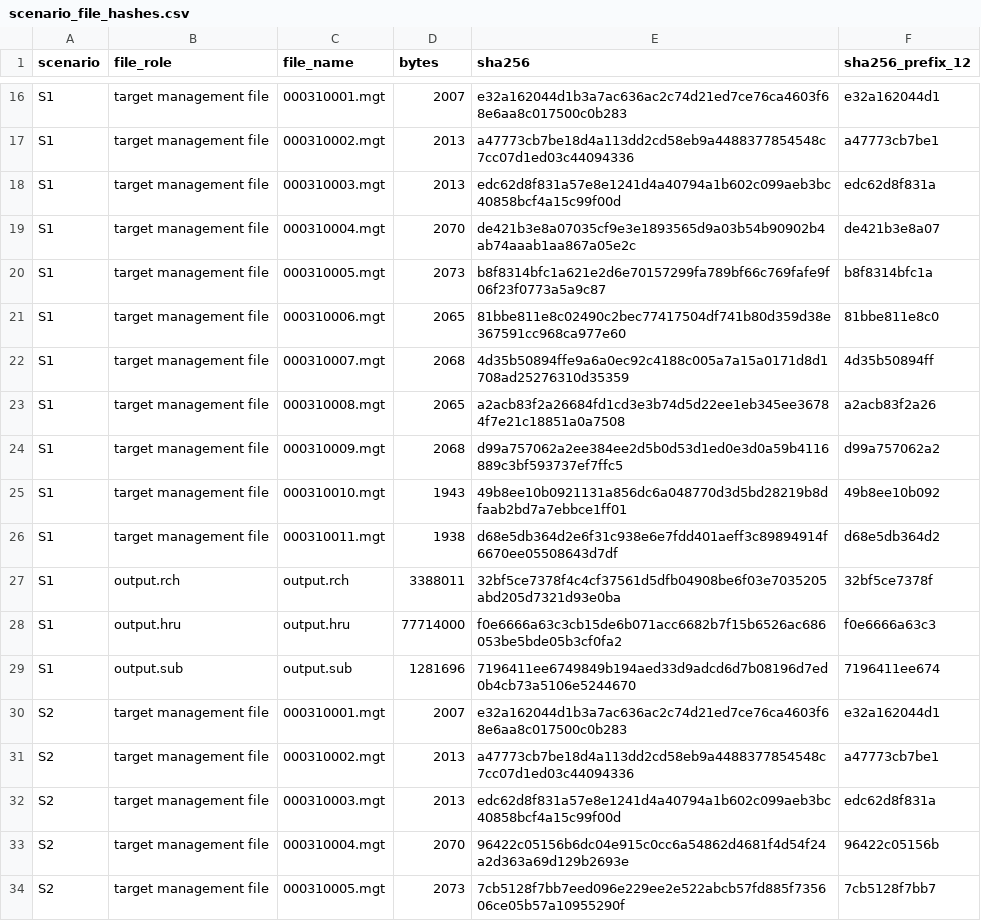
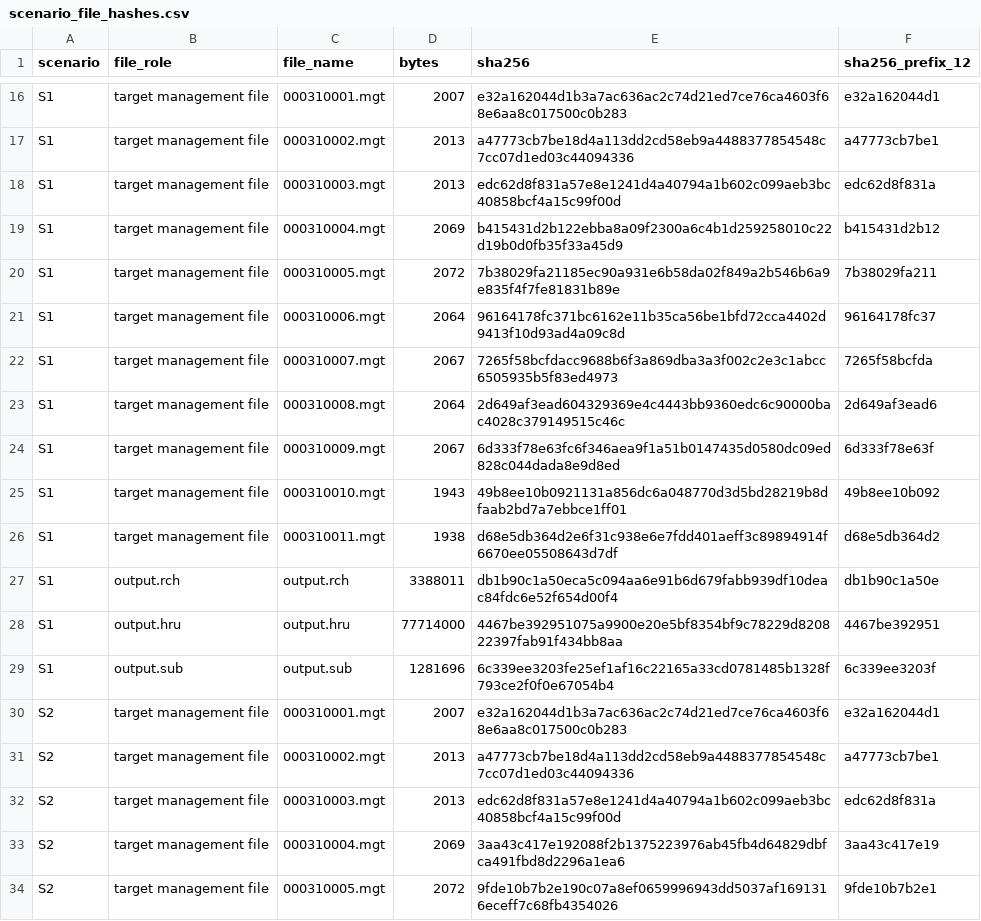
Before and after one commit to Hai-mian-33/WEC-Risk-Platform, a CSV file: paper_revision/results/scenario_file_hashes.csv, drawn as a sheet; only a part is shown, gaps mark what is left out; the diff covers the shown part only.

```diff
--- a/paper_revision/results/scenario_file_hashes.csv
+++ b/paper_revision/results/scenario_file_hashes.csv
@@ -18,13 +18,13 @@ S1,target management file,000310002.mgt,2013,a47773cb7be18d4a113dd2cd58eb9a44883
 S1,target management file,000310003.mgt,2013,edc62d8f831a57e8e1241d4a40794a1b602c099aeb3bc40858bcf4a15c99f00d,edc62d8f831a
-S1,target management file,000310004.mgt,2070,de421b3e8a07035cf9e3e1893565d9a03b54b90902b4ab74aaab1aa867a05e2c,de421b3e8a07
-S1,target management file,000310005.mgt,2073,b8f8314bfc1a621e2d6e70157299fa789bf66c769fafe9f06f23f0773a5a9c87,b8f8314bfc1a
-S1,target management file,000310006.mgt,2065,81bbe811e8c02490c2bec77417504df741b80d359d38e367591cc968ca977e60,81bbe811e8c0
-S1,target management file,000310007.mgt,2068,4d35b50894ffe9a6a0ec92c4188c005a7a15a0171d8d1708ad25276310d35359,4d35b50894ff
-S1,target management file,000310008.mgt,2065,a2acb83f2a26684fd1cd3e3b74d5d22ee1eb345ee36784f7e21c18851a0a7508,a2acb83f2a26
-S1,target management file,000310009.mgt,2068,d99a757062a2ee384ee2d5b0d53d1ed0e3d0a59b4116889c3bf593737ef7ffc5,d99a757062a2
+S1,target management file,000310004.mgt,2069,b415431d2b122ebba8a09f2300a6c4b1d259258010c22d19b0d0fb35f33a45d9,b415431d2b12
+S1,target management file,000310005.mgt,2072,7b38029fa21185ec90a931e6b58da02f849a2b546b6a9e835f4f7fe81831b89e,7b38029fa211
+S1,target management file,000310006.mgt,2064,96164178fc371bc6162e11b35ca56be1bfd72cca4402d9413f10d93ad4a09c8d,96164178fc37
+S1,target management file,000310007.mgt,2067,7265f58bcfdacc9688b6f3a869dba3a3f002c2e3c1abcc6505935b5f83ed4973,7265f58bcfda
+S1,target management file,000310008.mgt,2064,2d649af3ead604329369e4c4443bb9360edc6c90000bac4028c379149515c46c,2d649af3ead6
+S1,target management file,000310009.mgt,2067,6d333f78e63fc6f346aea9f1a51b0147435d0580dc09ed828c044dada8e9d8ed,6d333f78e63f
 S1,target management file,000310010.mgt,1943,49b8ee10b0921131a856dc6a048770d3d5bd28219b8dfaab2bd7a7ebbce1ff01,49b8ee10b092
 S1,target management file,000310011.mgt,1938,d68e5db364d2e6f31c938e6e7fdd401aeff3c89894914f6670ee05508643d7df,d68e5db364d2
-S1,output.rch,output.rch,3388011,32bf5ce7378f4c4cf37561d5dfb04908be6f03e7035205abd205d7321d93e0ba,32bf5ce7378f
-S1,output.hru,output.hru,77714000,f0e6666a63c3cb15de6b071acc6682b7f15b6526ac686053be5bde05b3cf0fa2,f0e6666a63c3
-S1,output.sub,output.sub,1281696,7196411ee6749849b194aed33d9adcd6d7b08196d7ed0b4cb73a5106e5244670,7196411ee674
+S1,output.rch,output.rch,3388011,db1b90c1a50eca5c094aa6e91b6d679fabb939df10deac84fdc6e52f654d00f4,db1b90c1a50e
+S1,output.hru,output.hru,77714000,4467be392951075a9900e20e5bf8354bf9c78229d820822397fab91f434bb8aa,4467be392951
+S1,output.sub,output.sub,1281696,6c339ee3203fe25ef1af16c22165a33cd0781485b1328f793ce2f0f0e67054b4,6c339ee3203f
 S2,target management file,000310001.mgt,2007,e32a162044d1b3a7ac636ac2c74d21ed7ce76ca4603f68e6aa8c017500c0b283,e32a162044d1
@@ -32,3 +32,3 @@ S2,target management file,000310002.mgt,2013,a47773cb7be18d4a113dd2cd58eb9a44883
 S2,target management file,000310003.mgt,2013,edc62d8f831a57e8e1241d4a40794a1b602c099aeb3bc40858bcf4a15c99f00d,edc62d8f831a
-S2,target management file,000310004.mgt,2070,96422c05156b6dc04e915c0cc6a54862d4681f4d54f24a2d363a69d129b2693e,96422c05156b
-S2,target management file,000310005.mgt,2073,7cb5128f7bb7eed096e229ee2e522abcb57fd885f735606ce05b57a10955290f,7cb5128f7bb7
+S2,target management file,000310004.mgt,2069,3aa43c417e192088f2b1375223976ab45fb4d64829dbfca491fbd8d2296a1ea6,3aa43c417e19
+S2,target management file,000310005.mgt,2072,9fde10b7b2e190c07a8ef0659996943dd5037af1691316eceff7c68fb4354026,9fde10b7b2e1
```
Also changed, not shown: 90 edited cells elsewhere in this file, paper_revision/results/scenario_configuration_audit.csv, paper_revision/results/scenario_pair_validation.csv, 6 other files.
